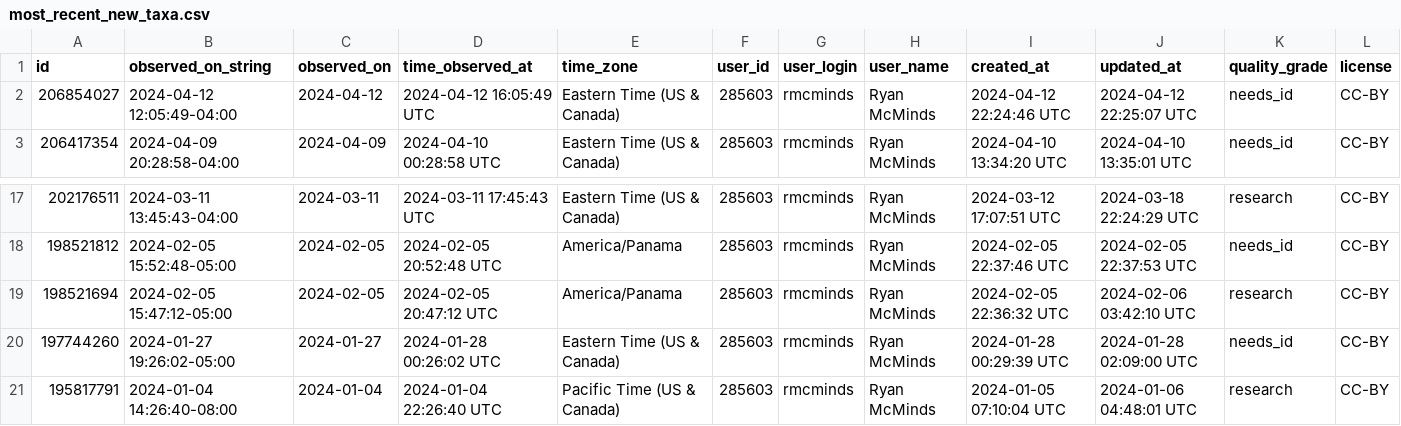
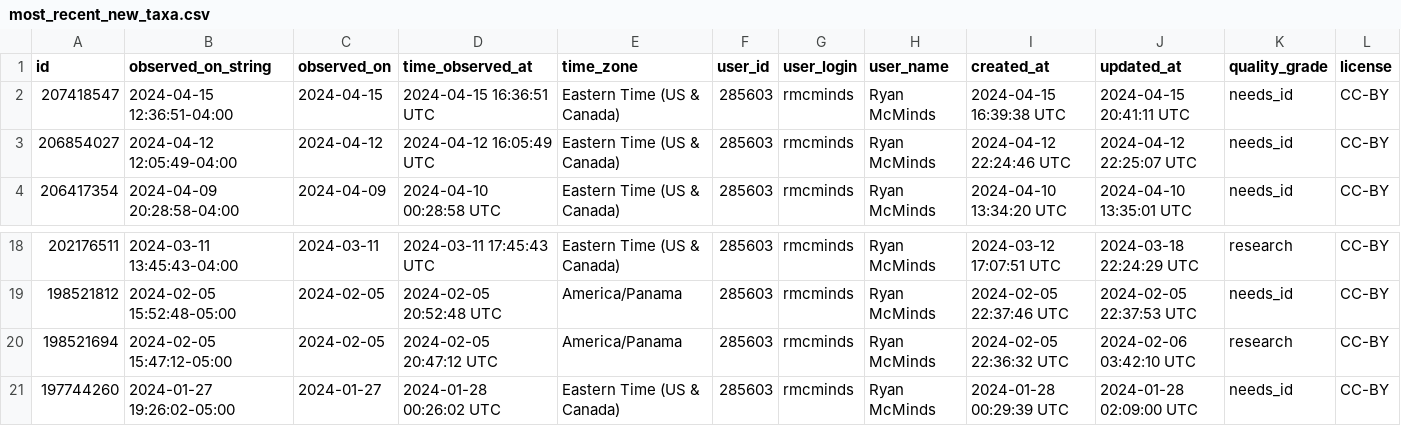
Before and after one commit to rmcminds/merdemicrobes, a CSV file: _data/most_recent_new_taxa.csv, drawn as a sheet; only a part is shown, gaps mark what is left out; removed rows and columns are numbered as before the commit, all else as after; rows hold the shown columns only; the diff names each change by its address in the sheet, - before the commit and + after, or states it on an @@ line.

Commit message:
automated Github Actions data update

```diff
--- a/_data/most_recent_new_taxa.csv
+++ b/_data/most_recent_new_taxa.csv
+row 2: 207418547 | 2024-04-15 12:36:51-04:00 | 2024-04-15 | 2024-04-15 16:36:51 UTC | Eastern Time (US & Canada) | 285603 | rmcminds | Ryan McMinds | 2024-04-15 16:39:38 UTC | 2024-04-15 20:41:11 UTC | needs_id | CC-BY
-row 21: 195817791 | 2024-01-04 14:26:40-08:00 | 2024-01-04 | 2024-01-04 22:26:40 UTC | Pacific Time (US & Canada) | 285603 | rmcminds | Ryan McMinds | 2024-01-05 07:10:04 UTC | 2024-01-06 04:48:01 UTC | research | CC-BY
```
Also changed, not shown: 1 other file.
